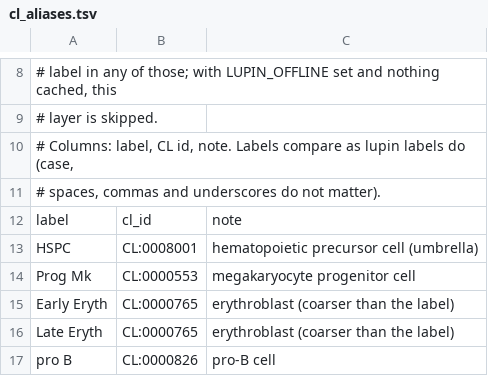
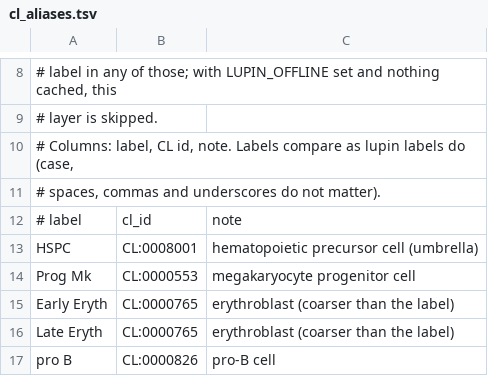
Before and after one commit to causalpathlab/lupin-rs, a TSV file: data/cl_aliases.tsv, drawn as a sheet; only a part is shown, gaps mark what is left out.

Commit message:
cl_aliases.tsv: make the column header a comment so it is not warned about as a skipped row

```diff
--- a/data/cl_aliases.tsv
+++ b/data/cl_aliases.tsv
@@ -11,3 +11,3 @@
 # spaces, commas and underscores do not matter).
-label	cl_id	note
+# label	cl_id	note
 HSPC	CL:0008001	hematopoietic precursor cell (umbrella)
```
